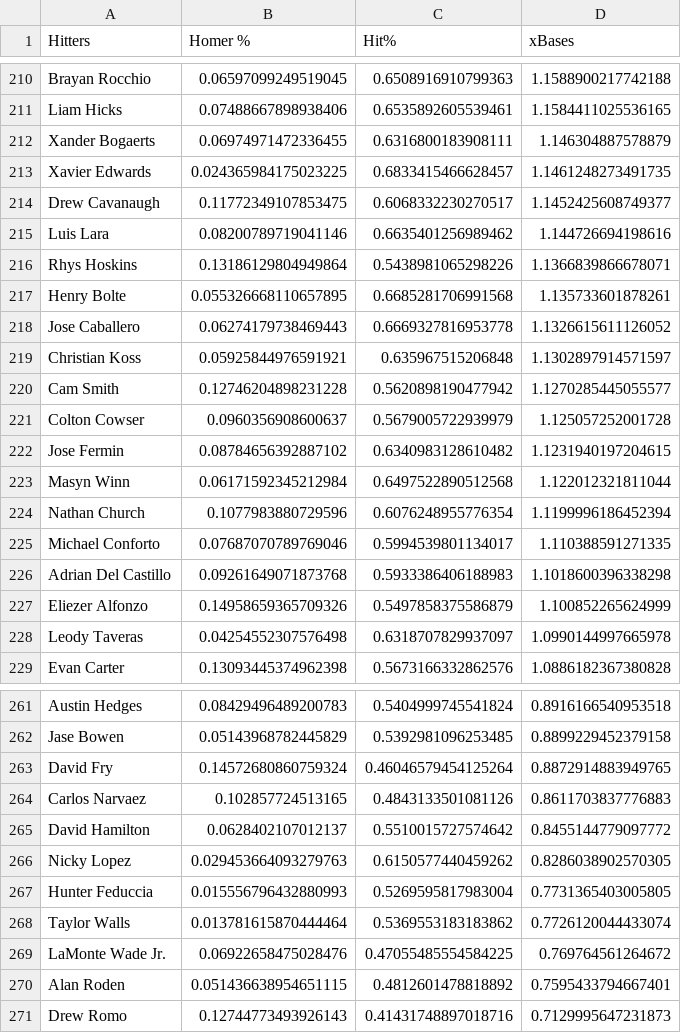
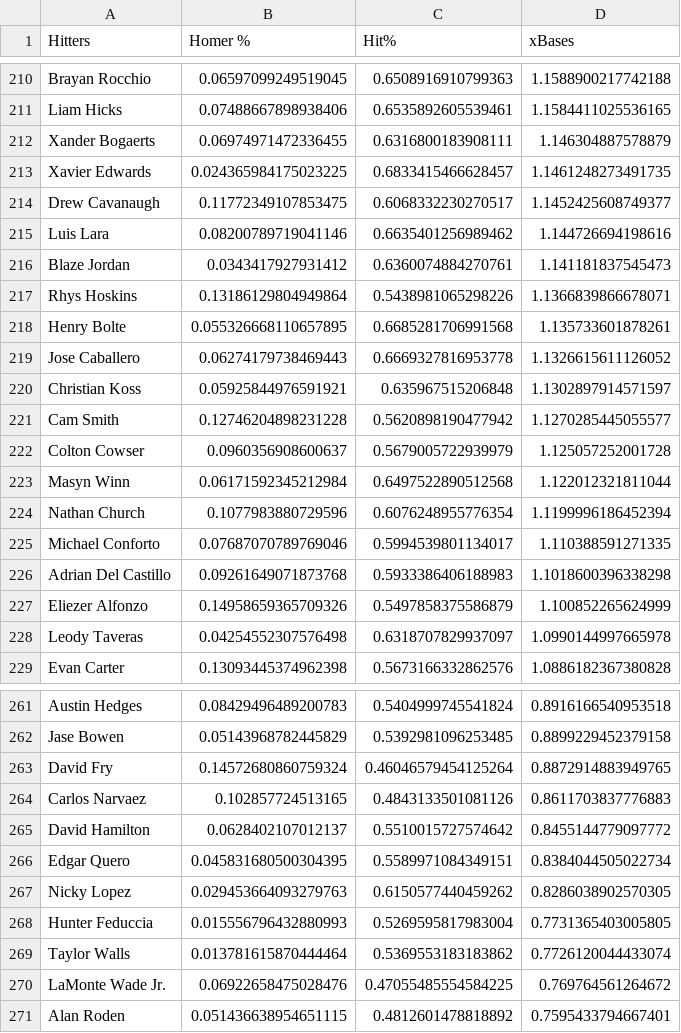
Before and after one commit to jack-simon4/jacks-models, a CSV file: src/assets/MLB-Player-Props.csv, drawn as a sheet; only a part is shown, gaps mark what is left out.

```diff
--- a/src/assets/MLB-Player-Props.csv
+++ b/src/assets/MLB-Player-Props.csv
@@ -215,2 +215,3 @@ Drew Cavanaugh,0.11772349107853475,0.6068332230270517,1.1452425608749377
 Luis Lara,0.08200789719041146,0.6635401256989462,1.144726694198616
+Blaze Jordan,0.0343417927931412,0.6360074884270761,1.141181837545473
 Rhys Hoskins,0.13186129804949864,0.5438981065298226,1.1366839866678071
@@ -221,3 +222,2 @@ Cam Smith,0.12746204898231228,0.5620898190477942,1.1270285445055577
 Colton Cowser,0.0960356908600637,0.5679005722939979,1.125057252001728
-Jose Fermin,0.08784656392887102,0.6340983128610482,1.1231940197204615
 Masyn Winn,0.06171592345212984,0.6497522890512568,1.122012321811044
@@ -265,2 +265,3 @@ Carlos Narvaez,0.102857724513165,0.4843133501081126,0.8611703837776883
 David Hamilton,0.0628402107012137,0.5510015727574642,0.8455144779097772
+Edgar Quero,0.045831680500304395,0.5589971084349151,0.8384044505022734
 Nicky Lopez,0.029453664093279763,0.6150577440459262,0.8286038902570305
@@ -270,2 +271 @@ LaMonte Wade Jr.,0.06922658475028476,0.47055485554584225,0.769764561264672
 Alan Roden,0.051436638954651115,0.4812601478818892,0.7595433794667401
-Drew Romo,0.12744773493926143,0.41431748897018716,0.7129995647231873
```
Also changed, not shown: src/assets/MLB-Last-Lineups.csv, src/assets/MLB-Lineups.csv, 2 other files.
